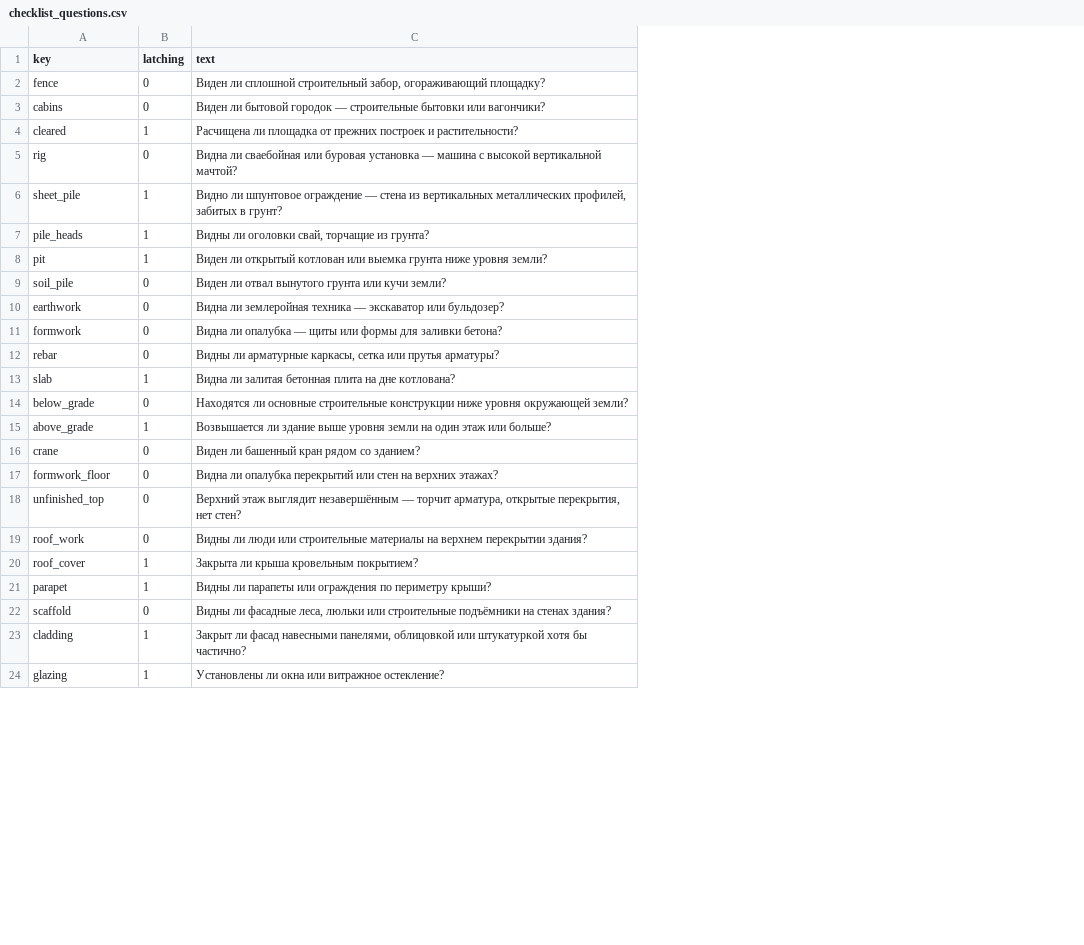
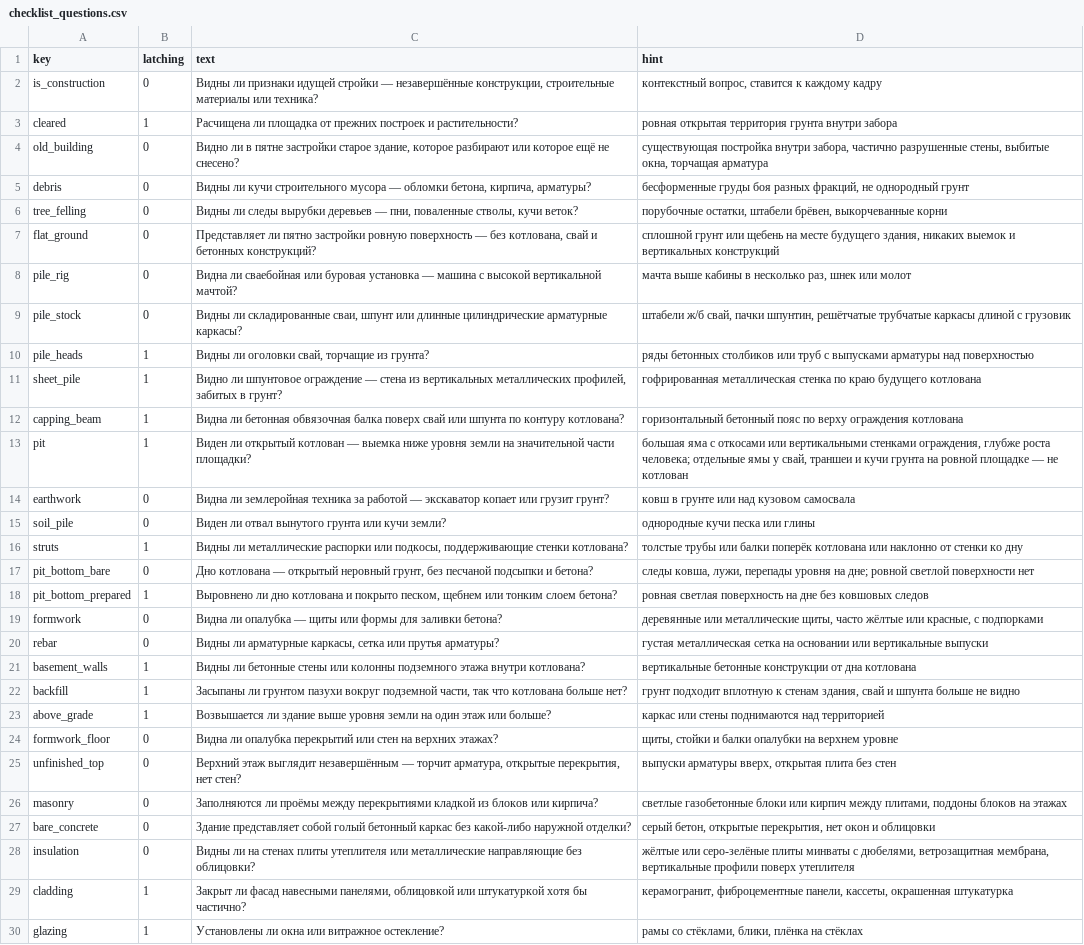
Before and after one commit to qwertyEg/MOS_HACK, a CSV file: reference/checklist_questions.csv, drawn as a sheet; only a part is shown; removed rows and columns are numbered as before the commit, all else as after; the diff covers the shown part only; the diff names each change by its address in the sheet, - before the commit and + after, or states it on an @@ line.

```diff
--- a/reference/checklist_questions.csv
+++ b/reference/checklist_questions.csv
+column D (hint), row 3: ровная открытая территория грунта внутри забора; row 8: мачта выше кабины в несколько раз, шнек или молот; row 11: гофрированная металлическая стенка по краю будущего котлована; row 13: большая яма с откосами или вертикальными стенками ограждения, глубже роста человека; отдельные ямы у свай, траншеи и кучи грунта на ровной площадке — не котлован; row 15: однородные кучи песка или глины; rows 19-21: деревянные или металлические щиты, часто жёлтые или красные, с подпорками | густая металлическая сетка на основании или вертикальные выпуски | вертикальные бетонные конструкции от дна котлована; rows 23-25: каркас или стены поднимаются над территорией | щиты, стойки и балки опалубки на верхнем уровне | выпуски арматуры вверх, открытая плита без стен; rows 28-30: жёлтые или серо-зелёные плиты минваты с дюбелями, ветрозащитная мембрана, вертикальные профили поверх утеплителя | керамогранит, фиброцементные панели, кассеты, окрашенная штукатурка | рамы со стёклами, блики, плёнка на стёклах
-row 2: fence | 0 | Виден ли сплошной строительный забор, огораживающий площадку?
-row 3: cabins | 0 | Виден ли бытовой городок — строительные бытовки или вагончики?
@@ row 30 moved to row 2: is_construction @@
+row 4: old_building | 0 | Видно ли в пятне застройки старое здание, которое разбирают или которое ещё не снесено? | существующая постройка внутри забора, частично разрушенные стены, выбитые окна, торчащая арматура
+row 5: debris | 0 | Видны ли кучи строительного мусора — обломки бетона, кирпича, арматуры? | бесформенные груды боя разных фракций, не однородный грунт
+row 6: tree_felling | 0 | Видны ли следы вырубки деревьев — пни, поваленные стволы, кучи веток? | порубочные остатки, штабели брёвен, выкорчеванные корни
+row 7: flat_ground | 0 | Представляет ли пятно застройки ровную поверхность — без котлована, свай и бетонных конструкций? | сплошной грунт или щебень на месте будущего здания, никаких выемок и вертикальных конструкций
-A8 (key): rig
+A8 (key): pile_rig
+row 9: pile_stock | 0 | Видны ли складированные сваи, шпунт или длинные цилиндрические арматурные каркасы? | штабели ж/б свай, пачки шпунтин, решётчатые трубчатые каркасы длиной с грузовик
@@ row 7 moved to row 10: pile_heads @@
+row 12: capping_beam | 1 | Видна ли бетонная обвязочная балка поверх свай или шпунта по контуру котлована? | горизонтальный бетонный пояс по верху ограждения котлована
-C13 (text): …открытый котлован или выемка грунта ниже уровня земли?
+C13 (text): …открытый котлован — выемка ниже уровня земли на значительной части площадки?
+row 14: earthwork | 0 | Видна ли землеройная техника за работой — экскаватор копает или грузит грунт? | ковш в грунте или над кузовом самосвала
-row 10: earthwork | 0 | Видна ли землеройная техника — экскаватор или бульдозер?
+row 16: struts | 1 | Видны ли металлические распорки или подкосы, поддерживающие стенки котлована? | толстые трубы или балки поперёк котлована или наклонно от стенки ко дну
+row 17: pit_bottom_bare | 0 | Дно котлована — открытый неровный грунт, без песчаной подсыпки и бетона? | следы ковша, лужи, перепады уровня на дне; ровной светлой поверхности нет
+row 18: pit_bottom_prepared | 1 | Выровнено ли дно котлована и покрыто песком, щебнем или тонким слоем бетона? | ровная светлая поверхность на дне без ковшовых следов
-A21 (key): slab
+A21 (key): basement_walls
-C21 (text): Видна ли залитая бетонная плита на дне котлована?
+C21 (text): Видны ли бетонные стены или колонны подземного этажа внутри котлована?
-row 14: below_grade | 0 | Находятся ли основные строительные конструкции ниже уровня окружающей земли?
+row 22: backfill | 1 | Засыпаны ли грунтом пазухи вокруг подземной части, так что котлована больше нет? | грунт подходит вплотную к стенам здания, свай и шпунта больше не видно
-row 16: crane | 0 | Виден ли башенный кран рядом со зданием?
-row 19: roof_work | 0 | Видны ли люди или строительные материалы на верхнем перекрытии здания?
@@ row 20 moved to row 32: roof_cover @@
-row 21: parapet | 1 | Видны ли парапеты или ограждения по периметру крыши?
+row 26: masonry | 0 | Заполняются ли проёмы между перекрытиями кладкой из блоков или кирпича? | светлые газобетонные блоки или кирпич между плитами, поддоны блоков на этажах
@@ row 25 moved to row 27: bare_concrete @@
-A28 (key): scaffold
+A28 (key): insulation
-C28 (text): Видны ли фасадные леса, люльки или строительные подъёмники на стенах здания?
+C28 (text): Видны ли на стенах плиты утеплителя или металлические направляющие без облицовки?
```
Also changed, not shown: 3 added rows and 1 removed row elsewhere in this file, reference/stage_questions.csv, reference/stages.csv, 25 other files.
